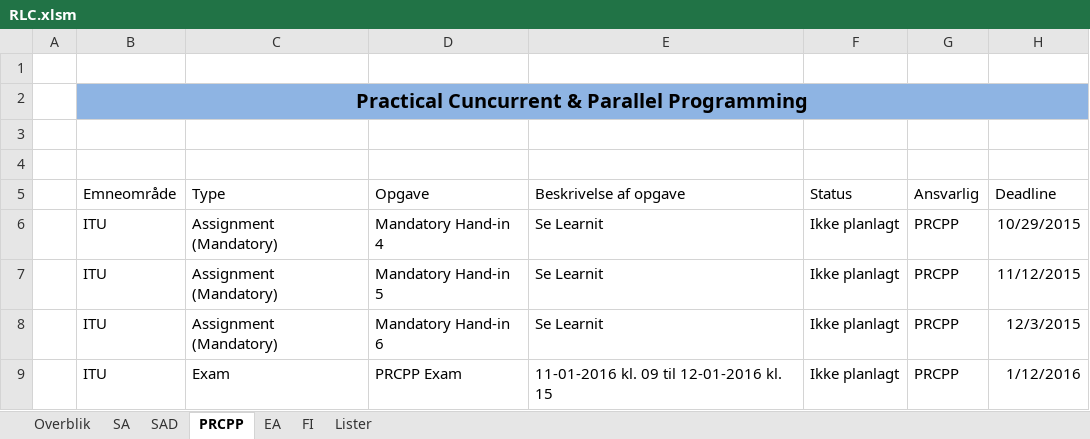
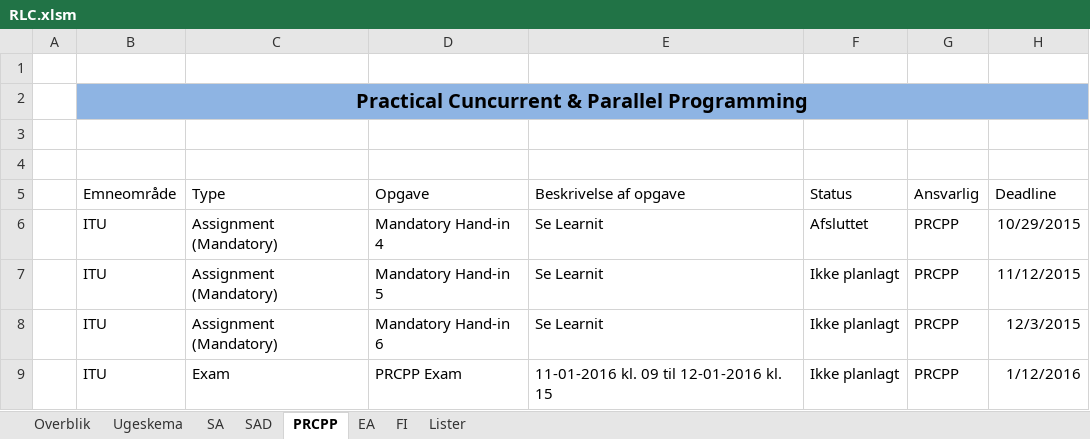
Before and after one commit to Ananochi/root, an Excel workbook: RLC.xlsm, sheet PRCPP, drawn as a sheet; only a part is shown; values as stored, in another font and other column widths than the file's, no borders; table styles not drawn; the diff names each change by its address in the sheet, - before the commit and + after, or states it on an @@ line.

```diff
--- a/RLC.xlsm (sheet PRCPP)
+++ b/RLC.xlsm (sheet PRCPP)
+sheet tab: Ugeskema
-F6 (Status): Ikke planlagt
+F6 (Status): Afsluttet
```
Also changed, not shown: sheet Overblik, sheet EA, charts or pictures.
